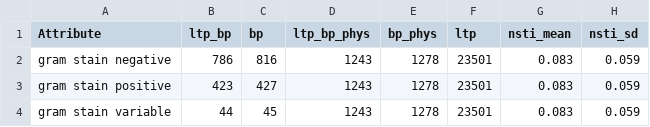
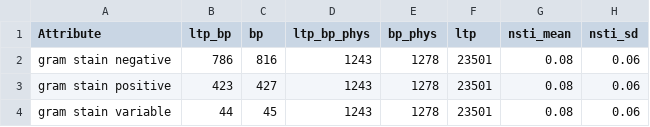
Before and after one commit to sdgamboa/taxPProValidation, a TSV file: discrete-multistate-intersection/gram_stain_genus_phytools-ltp_counts.tsv, drawn as a sheet.

```diff
--- a/discrete-multistate-intersection/gram_stain_genus_phytools-ltp_counts.tsv
+++ b/discrete-multistate-intersection/gram_stain_genus_phytools-ltp_counts.tsv
@@ -1,4 +1,4 @@
 Attribute	ltp_bp	bp	ltp_bp_phys	bp_phys	ltp	nsti_mean	nsti_sd
-gram stain negative	786	816	1243	1278	23501	0.083	0.059
-gram stain positive	423	427	1243	1278	23501	0.083	0.059
-gram stain variable	44	45	1243	1278	23501	0.083	0.059
+gram stain negative	786	816	1243	1278	23501	0.08	0.06
+gram stain positive	423	427	1243	1278	23501	0.08	0.06
+gram stain variable	44	45	1243	1278	23501	0.08	0.06
```
Also changed, not shown: discrete-binary/plant_pathogenicity_phytools-ltp_mcc.tsv, discrete-multistate-intersection/aerophilicity_genus_phytools-ltp_counts.tsv, 52 other files.
